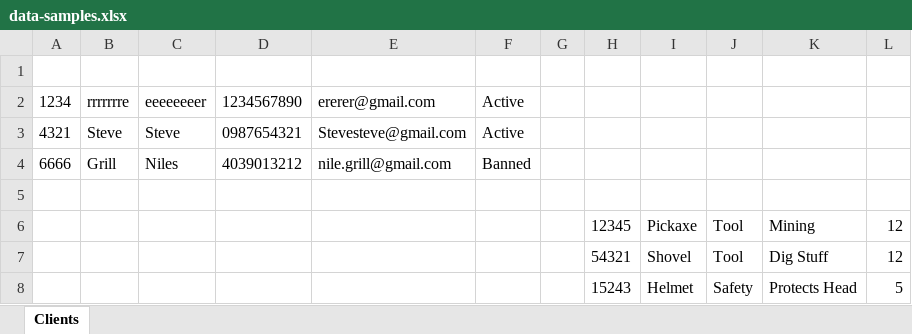
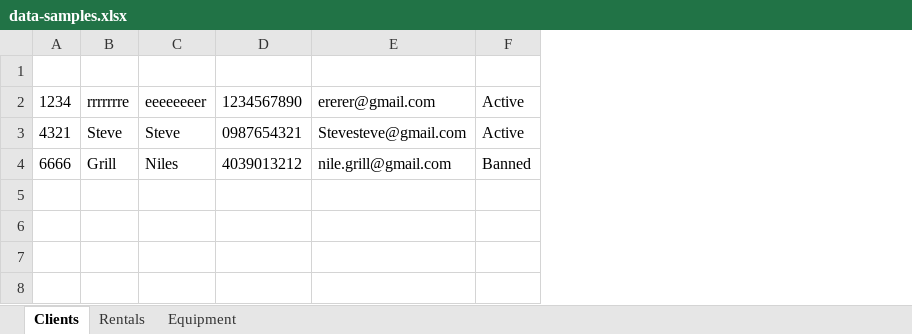
Before and after one commit to rylan-mccluskey/cpsy200prototype, an Excel workbook: cpsy200prototype/Services/data-samples.xlsx, sheet Clients, drawn as a sheet; values as stored, in another font and other column widths than the file's, no borders; the diff names each change by its address in the sheet, - before the commit and + after, or states it on an @@ line.

```diff
--- a/cpsy200prototype/Services/data-samples.xlsx (sheet Clients)
+++ b/cpsy200prototype/Services/data-samples.xlsx (sheet Clients)
+sheet tab: Rentals
+sheet tab: Equipment
-column G, empty
-column H, empty
-column I, empty
-column J, empty
-column K, empty
-column L, empty
-row 5: (empty)
-row 6:  |  |  |  |  |  |  | 12345 | Pickaxe | Tool | Mining | 12
-row 7:  |  |  |  |  |  |  | 54321 | Shovel | Tool | Dig Stuff | 12
-row 8:  |  |  |  |  |  |  | 15243 | Helmet | Safety | Protects Head | 5
```
Also changed, not shown: 2 other files.
